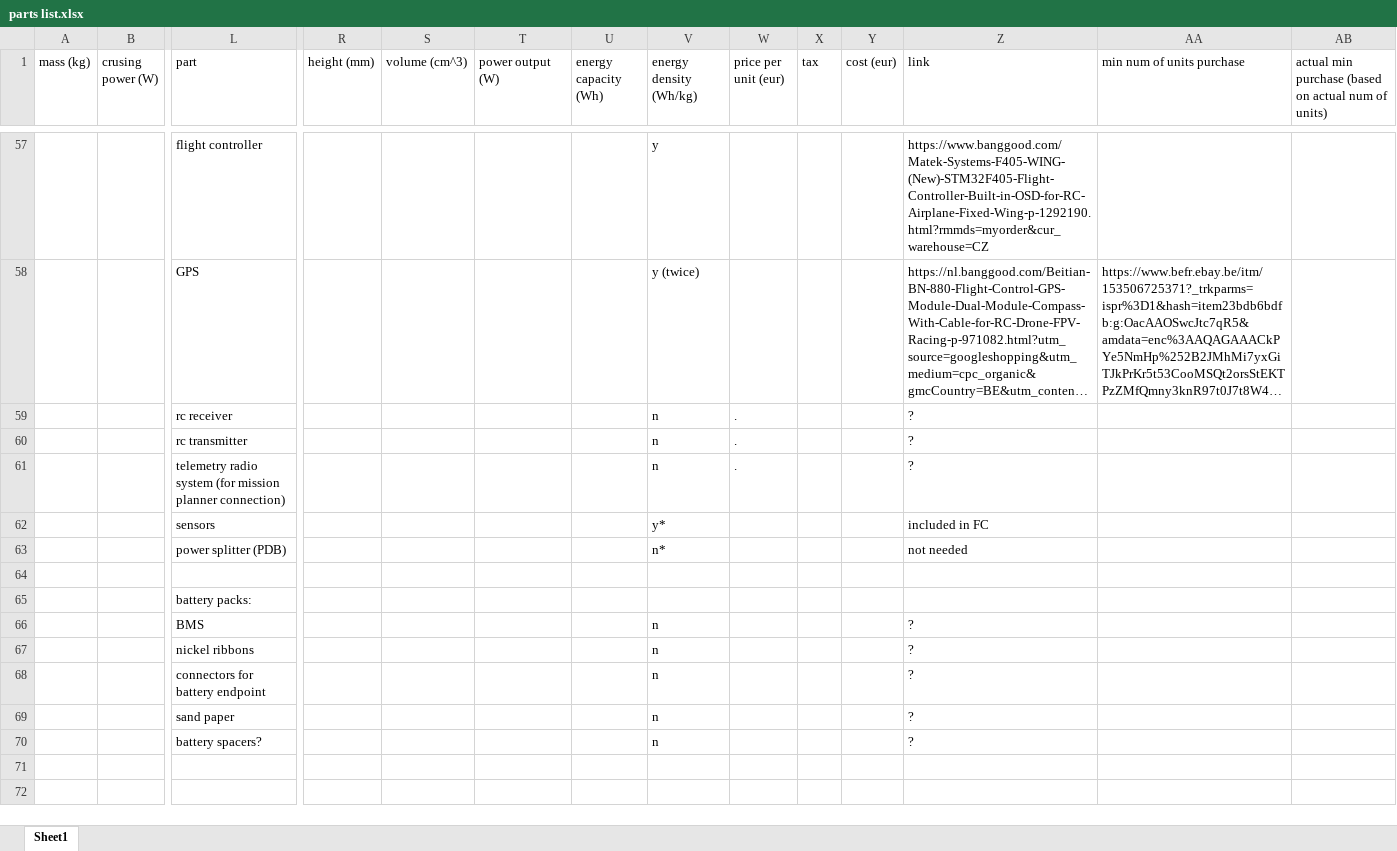
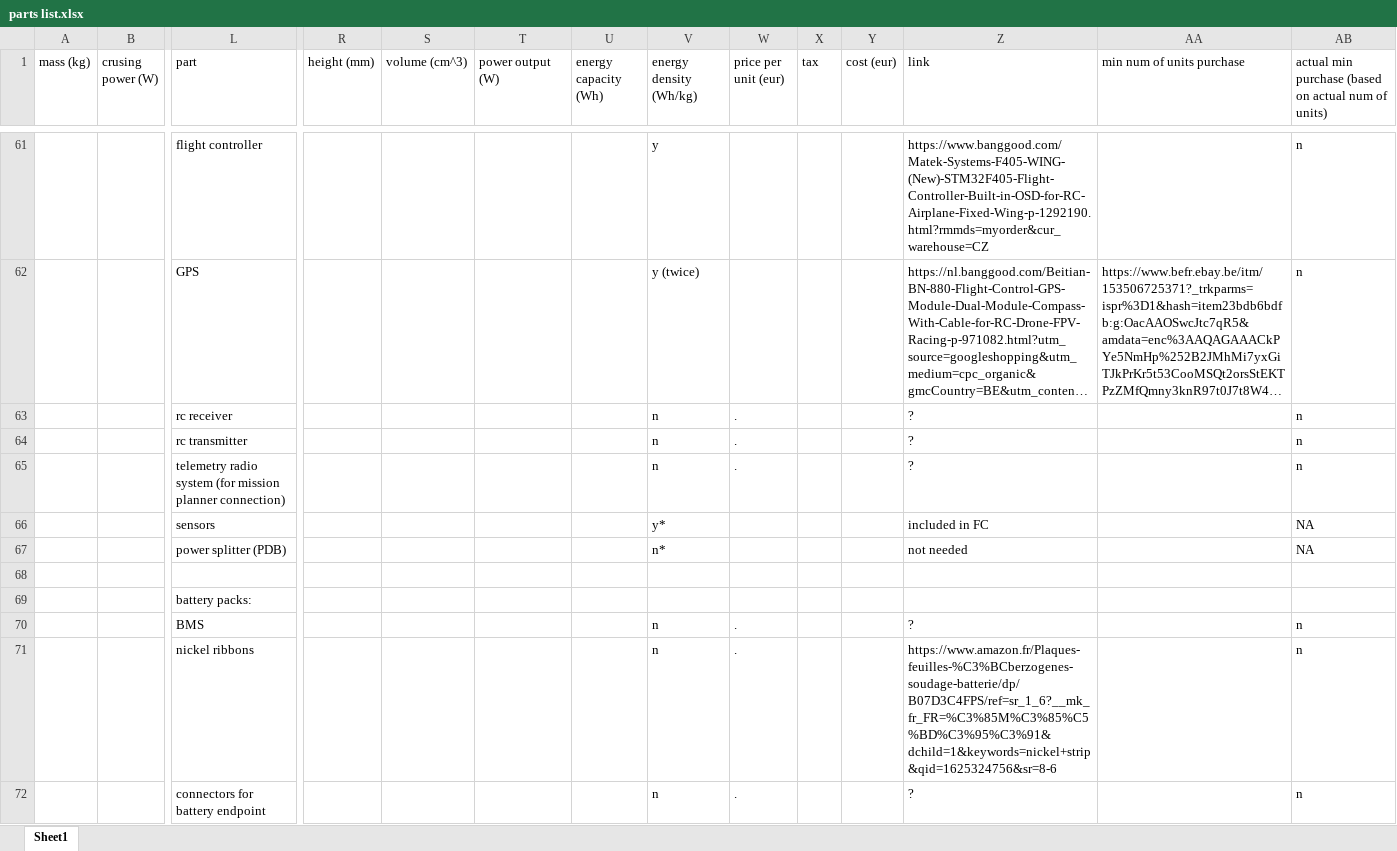
Before and after one commit to ferdinandhubbard981/solar-plane, an Excel workbook: parts list.xlsx, sheet Sheet1, drawn as a sheet; only a part is shown, gaps mark what is left out; the shorter side is filled out with more unchanged rows; long unchanged cells end in …; values as stored, in another font and other column widths than the file's, no borders; removed rows and columns are numbered as before the commit, all else as after; rows hold the shown columns only; the diff covers the shown part only; the diff names each change by its address in the sheet, - before the commit and + after, or states it on an @@ line.

```diff
--- a/parts list.xlsx (sheet Sheet1)
+++ b/parts list.xlsx (sheet Sheet1)
-AB61:AB65: (empty)
+AB61:AB65: n
-AB66:AB67: (empty)
+AB66:AB67: NA
-W70 (price per unit (eur)): (empty)
+W70 (price per unit (eur)): .
-AB70: (empty)
+AB70: n
-row 67:  |  | nickel ribbons |  |  |  |  | n |  |  |  | ?
+row 71:  |  | nickel ribbons |  |  |  |  | n | . |  |  | https://www.amazon.fr/Plaques-feuilles-%C3%BCberzogenes-soudage-batterie/dp/B07D3C4FPS/ref=sr_1_6?__mk_fr_FR=%C3%85M%C3%85%C5%BD%C3%95%C3%91&dchild=1&keywords=nickel+strip&qid=1625324756&sr=8-6 |  | n
-W72 (price per unit (eur)): (empty)
+W72 (price per unit (eur)): .
-AB72: (empty)
+AB72: n
-row 69:  |  | sand paper |  |  |  |  | n |  |  |  | ?
-row 70:  |  | battery spacers? |  |  |  |  | n |  |  |  | ?
```
Also changed, not shown: 11 added rows, 2 removed rows and 71 edited cells elsewhere in this sheet, formulas that keep their value, 5 other files.
